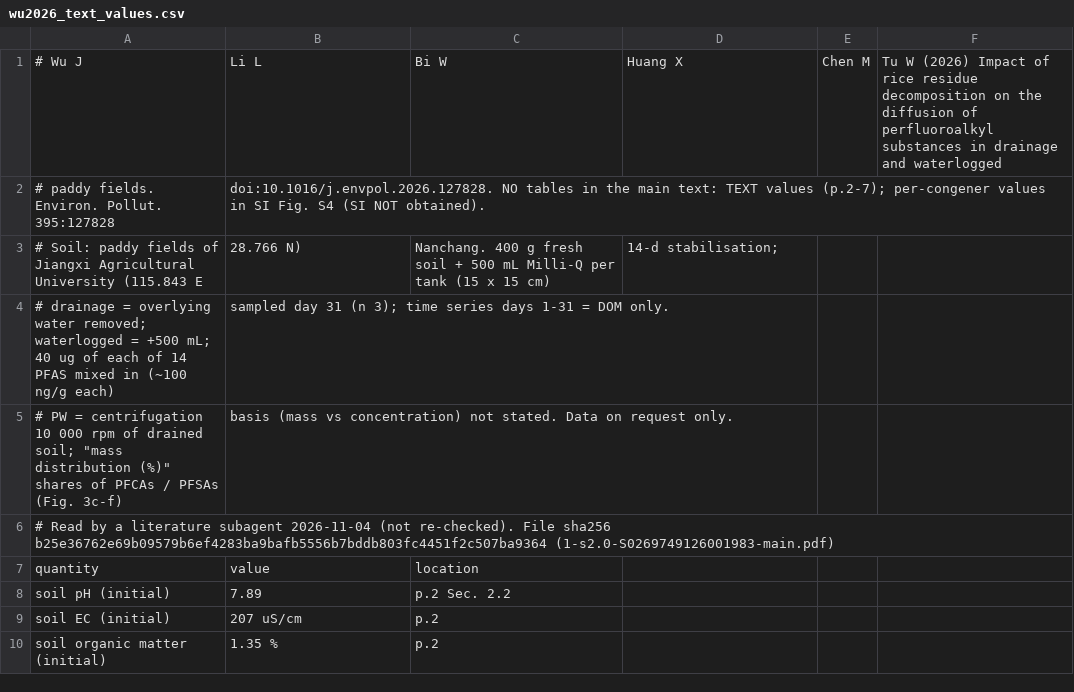
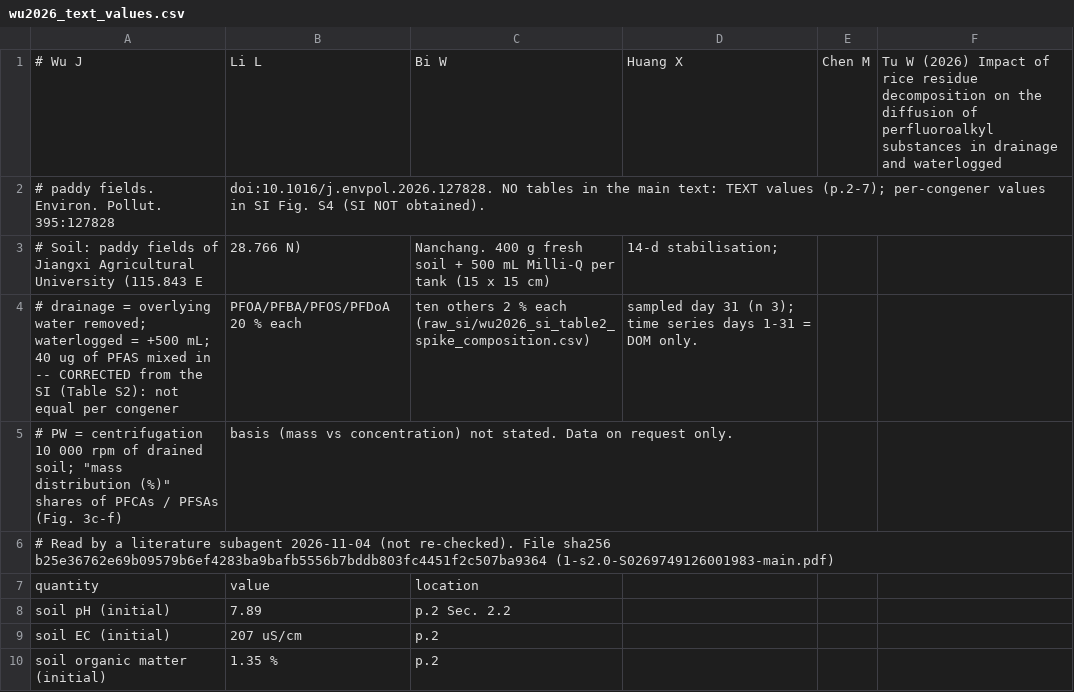
Before and after one commit to ccy5123/pfas-rice-model, a CSV file: docs/literature_db/raw_si/wu2026_text_values.csv, drawn as a sheet; only a part is shown; removed rows and columns are numbered as before the commit, all else as after; the diff names each change by its address in the sheet, - before the commit and + after, or states it on an @@ line.

```diff
--- a/docs/literature_db/raw_si/wu2026_text_values.csv
+++ b/docs/literature_db/raw_si/wu2026_text_values.csv
-row 4: # drainage = overlying water removed; waterlogged = +500 mL; 40 ug of each of 14 PFAS mixed in (~100 ng/g each) | sampled day 31 (n 3); time series days 1-31 = DOM only.
+row 4: # drainage = overlying water removed; waterlogged = +500 mL; 40 ug of PFAS mixed in -- CORRECTED from the SI (Table S2): not equal per congener | PFOA/PFBA/PFOS/PFDoA 20 % each | ten others 2 % each (raw_si/wu2026_si_table2_spike_composition.csv) | sampled day 31 (n 3); time series days 1-31 = DOM only.
```
Also changed, not shown: docs/literature_db/raw_si/chen2024_fig2_stage_labels.csv, docs/literature_db/sourced_inputs.csv, 12 other files.
